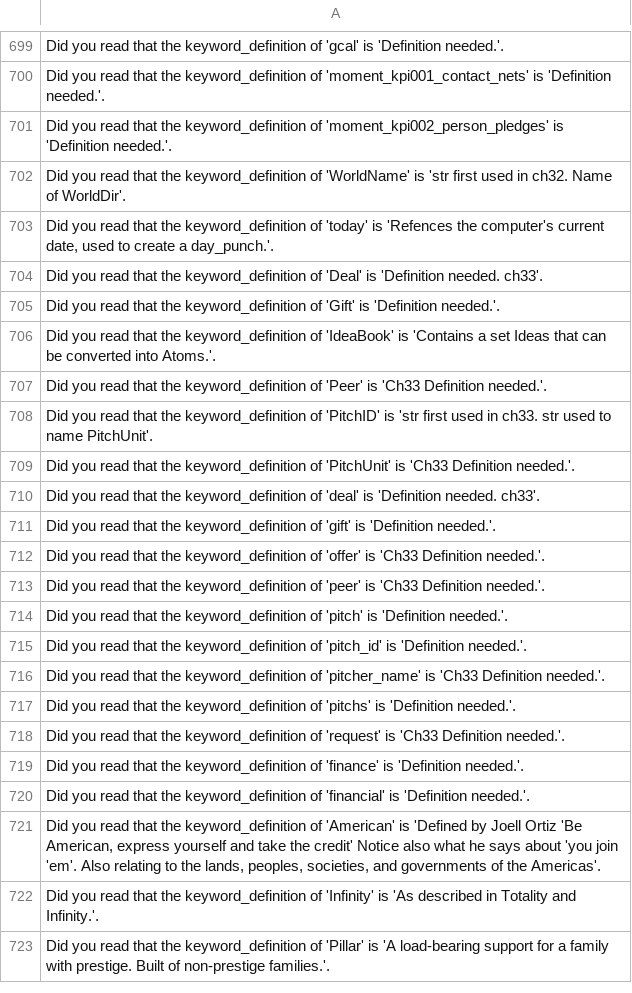
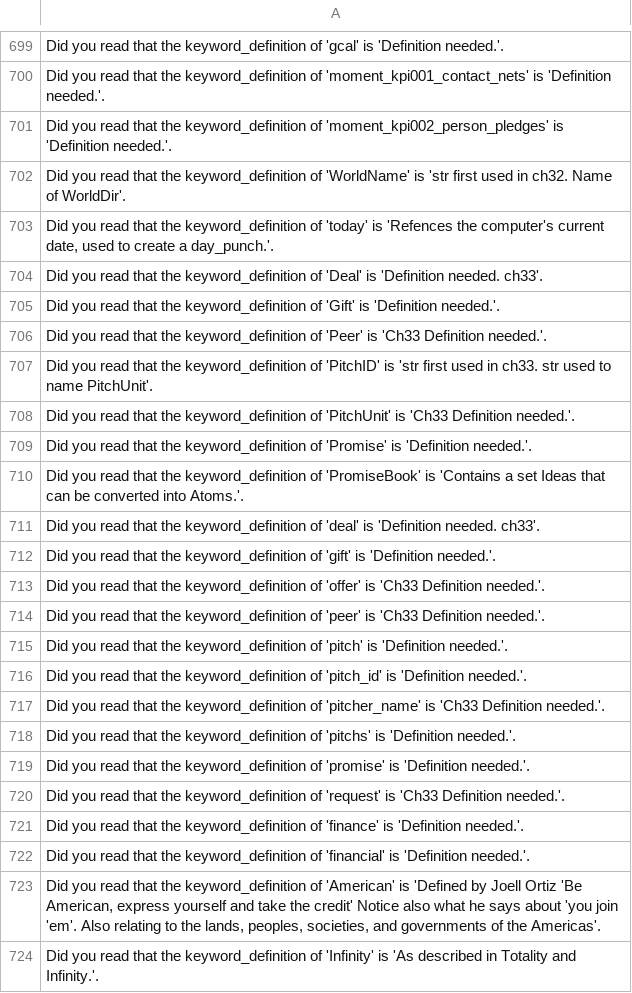
Before and after one commit to jschalk/keg, a CSV file: src/ch99_glossary/derived/keg_exam_questions.csv, drawn as a sheet; only a part is shown, gaps mark what is left out; the shorter side is filled out with more unchanged rows; removed rows and columns are numbered as before the commit, all else as after; the diff names each change by its address in the sheet, - before the commit and + after, or states it on an @@ line.

Commit message:
create "promise" keywords, progress towards Pitch concept

```diff
--- a/src/ch99_glossary/derived/keg_exam_questions.csv
+++ b/src/ch99_glossary/derived/keg_exam_questions.csv
-row 706: Did you read that the keyword_definition of 'IdeaBook' is 'Contains a set Ideas that can be converted into Atoms.'.
+row 709: Did you read that the keyword_definition of 'Promise' is 'Definition needed.'.
+row 710: Did you read that the keyword_definition of 'PromiseBook' is 'Contains a set Ideas that can be converted into Atoms.'.
+row 719: Did you read that the keyword_definition of 'promise' is 'Definition needed.'.
```
Also changed, not shown: src/ch99_glossary/derived/question_tier.csv, 11 other files.
